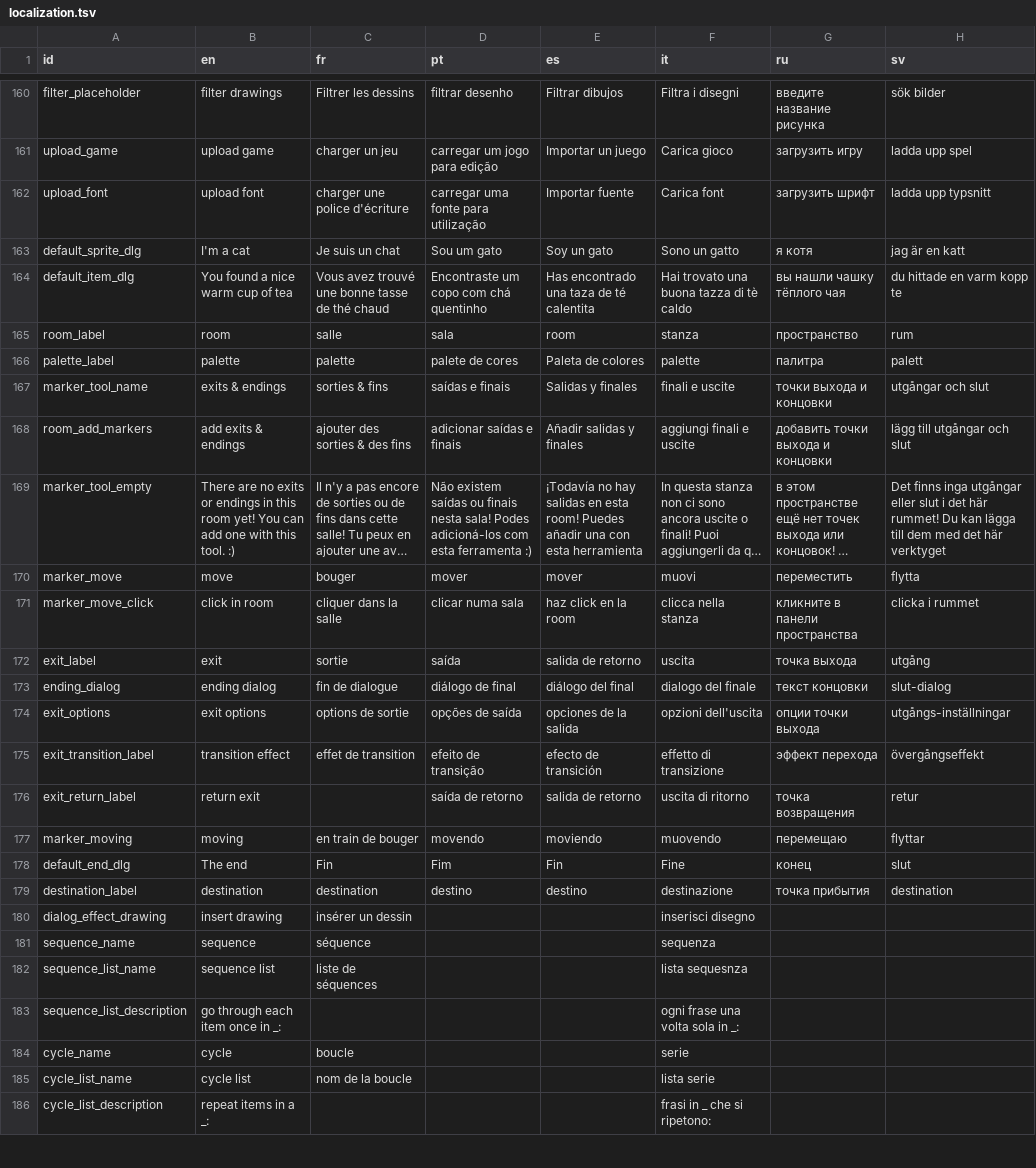
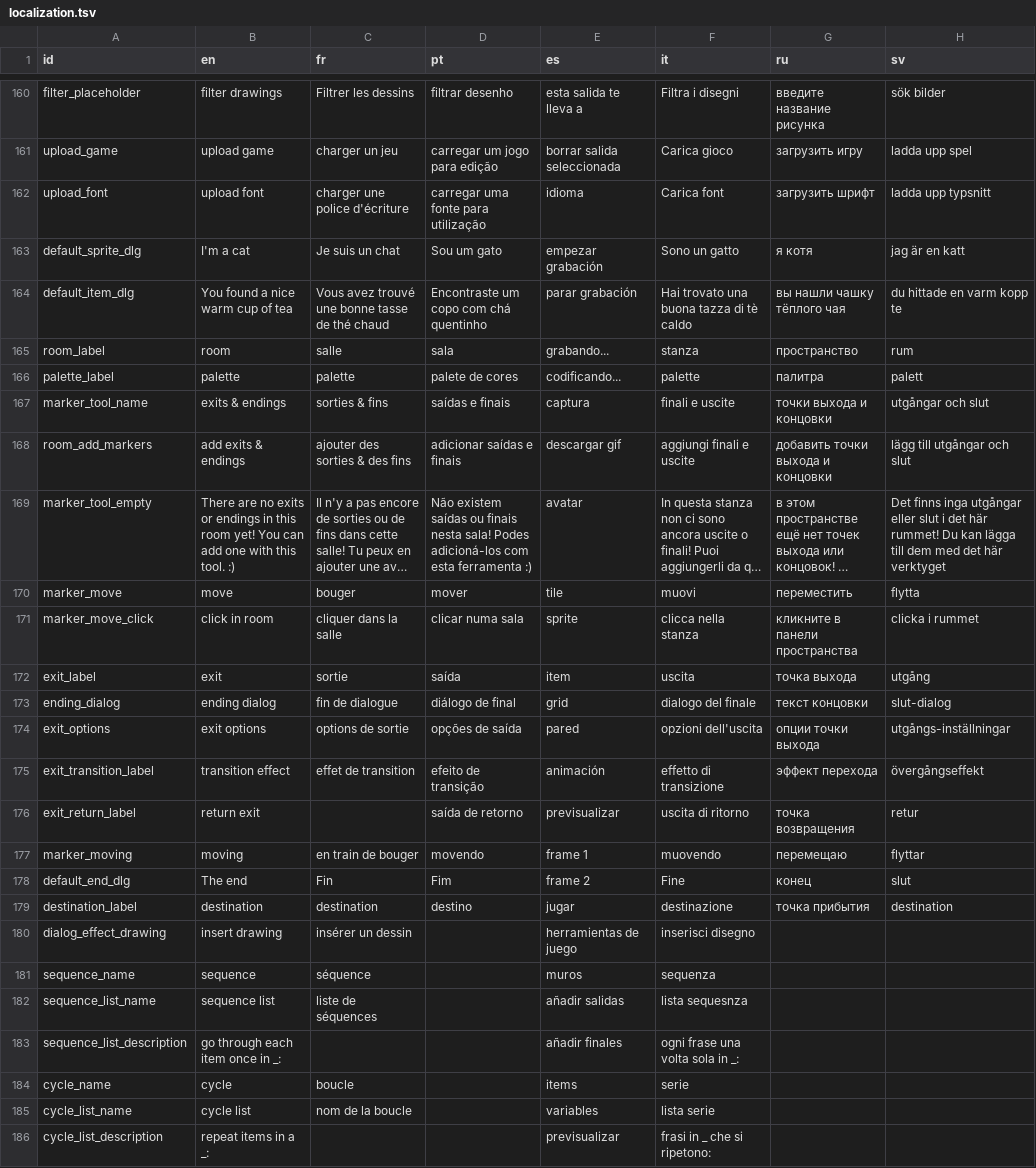
Before and after one commit to le-doux/bitsy, a TSV file: dev/resources/localization.tsv, drawn as a sheet; only a part is shown, gaps mark what is left out; long unchanged cells end in …; the diff covers the shown part only; the diff names each change by its address in the sheet, - before the commit and + after, or states it on an @@ line.

```diff
--- a/dev/resources/localization.tsv
+++ b/dev/resources/localization.tsv
-E160 (es): Filtrar dibujos
+E160 (es): esta salida te lleva a
-E161 (es): Importar un juego
+E161 (es): borrar salida seleccionada
-E162 (es): Importar fuente
+E162 (es): idioma
-E163 (es): Soy un gato
+E163 (es): empezar grabación
-E164 (es): Has encontrado una taza de té calentita
+E164 (es): parar grabación
-E165 (es): room
+E165 (es): grabando...
-E166 (es): Paleta de colores
+E166 (es): codificando...
-E167 (es): Salidas y finales
+E167 (es): captura
-E168 (es): Añadir salidas y finales
+E168 (es): descargar gif
-E169 (es): ¡Todavía no hay salidas en esta room! Puedes añadir una con esta herramienta
+E169 (es): avatar
-E170 (es): mover
+E170 (es): tile
-E171 (es): haz click en la room
+E171 (es): sprite
-E172 (es): salida de retorno
+E172 (es): item
-E173 (es): diálogo del final
+E173 (es): grid
-E174 (es): opciones de la salida
+E174 (es): pared
-E175 (es): efecto de transición
+E175 (es): animación
-E176 (es): salida de retorno
+E176 (es): previsualizar
-E177 (es): moviendo
+E177 (es): frame 1
-E178 (es): Fin
+E178 (es): frame 2
-E179 (es): destino
+E179 (es): jugar
-E180 (es): (empty)
+E180 (es): herramientas de juego
-E181 (es): (empty)
+E181 (es): muros
-E182 (es): (empty)
+E182 (es): añadir salidas
-E183 (es): (empty)
+E183 (es): añadir finales
-E184 (es): (empty)
+E184 (es): items
-E185 (es): (empty)
+E185 (es): variables
-E186 (es): (empty)
+E186 (es): previsualizar
```
Also changed, not shown: 9 added rows and 125 edited cells elsewhere in this file.
